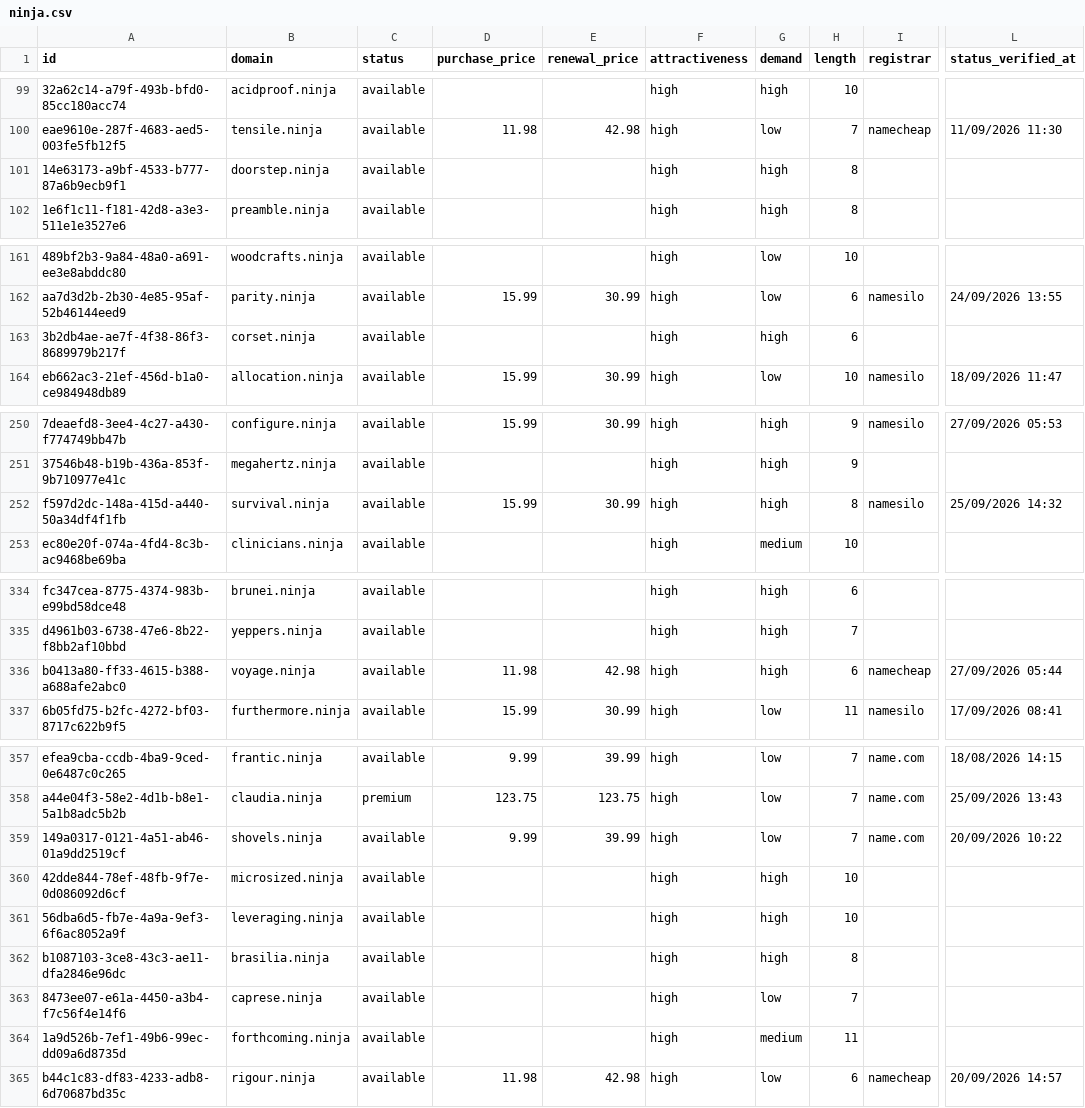
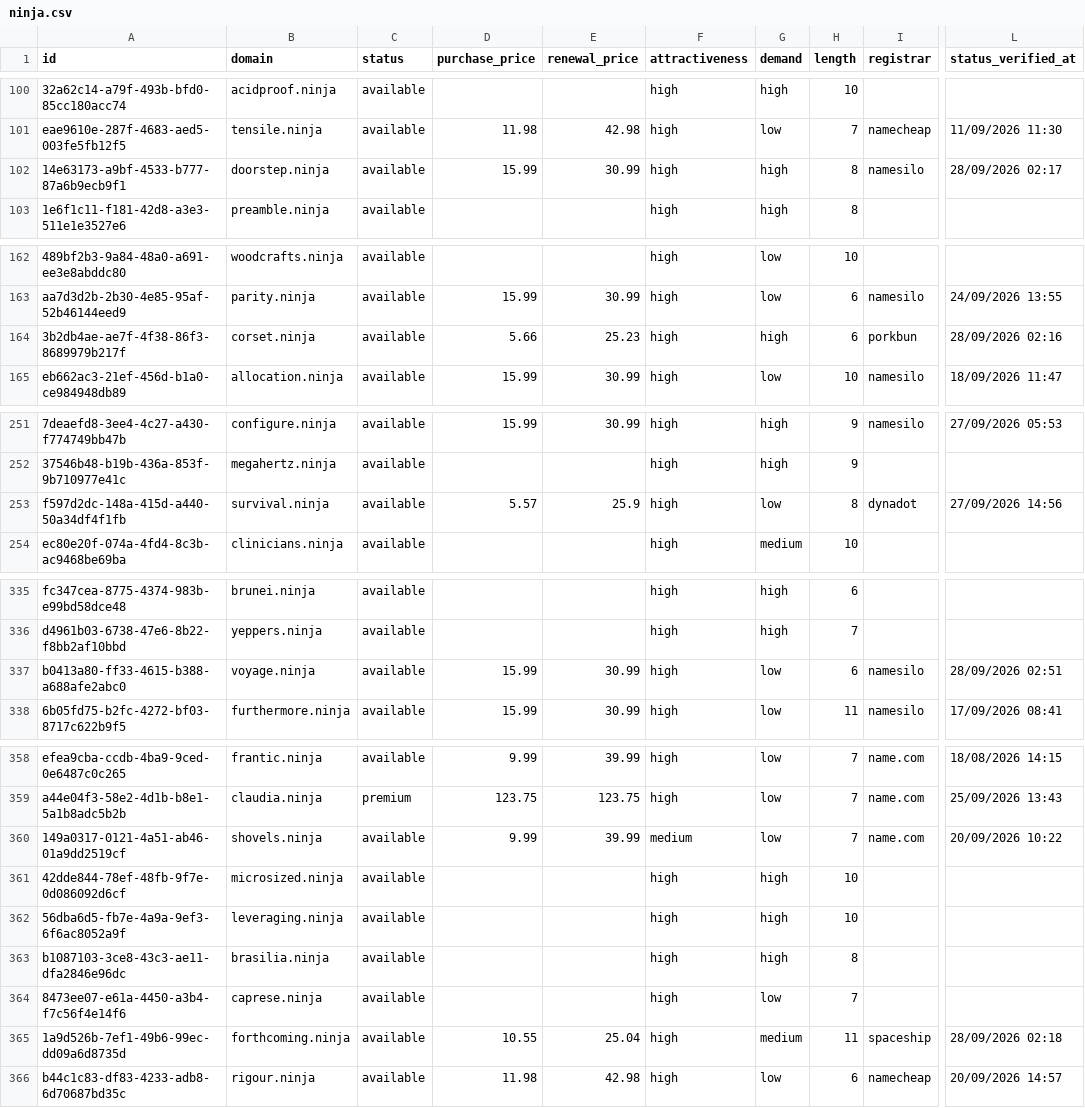
Before and after one commit to UniqueDomains/ninja-oneword-domains, a CSV file: ninja.csv, drawn as a sheet; only a part is shown, gaps mark what is left out; addresses are those after the commit; the diff covers the shown part only; the diff names each change by its address in the sheet, - before the commit and + after, or states it on an @@ line.

```diff
--- a/ninja.csv
+++ b/ninja.csv
-D102 (purchase_price): (empty)
+D102 (purchase_price): 15.99
-E102 (renewal_price): (empty)
+E102 (renewal_price): 30.99
-I102 (registrar): (empty)
+I102 (registrar): namesilo
-L102 (status_verified_at): (empty)
+L102 (status_verified_at): 28/09/2026 02:17
-D164 (purchase_price): (empty)
+D164 (purchase_price): 5.66
-E164 (renewal_price): (empty)
+E164 (renewal_price): 25.23
-I164 (registrar): (empty)
+I164 (registrar): porkbun
-L164 (status_verified_at): (empty)
+L164 (status_verified_at): 28/09/2026 02:16
-D253 (purchase_price): 15.99
+D253 (purchase_price): 5.57
-E253 (renewal_price): 30.99
+E253 (renewal_price): 25.9
-G253 (demand): high
+G253 (demand): low
-I253 (registrar): namesilo
+I253 (registrar): dynadot
-L253 (status_verified_at): 25/09/2026 14:32
+L253 (status_verified_at): 27/09/2026 14:56
-D337 (purchase_price): 11.98
+D337 (purchase_price): 15.99
-E337 (renewal_price): 42.98
+E337 (renewal_price): 30.99
-G337 (demand): high
+G337 (demand): low
-I337 (registrar): namecheap
+I337 (registrar): namesilo
-L337 (status_verified_at): 27/09/2026 05:44
+L337 (status_verified_at): 28/09/2026 02:51
-F360 (attractiveness): high
+F360 (attractiveness): medium
-D365 (purchase_price): (empty)
+D365 (purchase_price): 10.55
-E365 (renewal_price): (empty)
+E365 (renewal_price): 25.04
-I365 (registrar): (empty)
+I365 (registrar): spaceship
-L365 (status_verified_at): (empty)
+L365 (status_verified_at): 28/09/2026 02:18
```
Also changed, not shown: 2 added rows, 2 removed rows and 80 edited cells elsewhere in this file, 4 other files.
